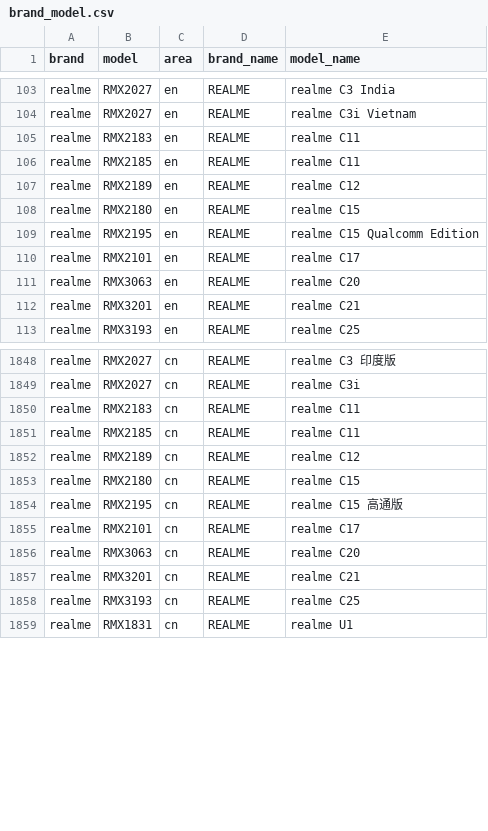
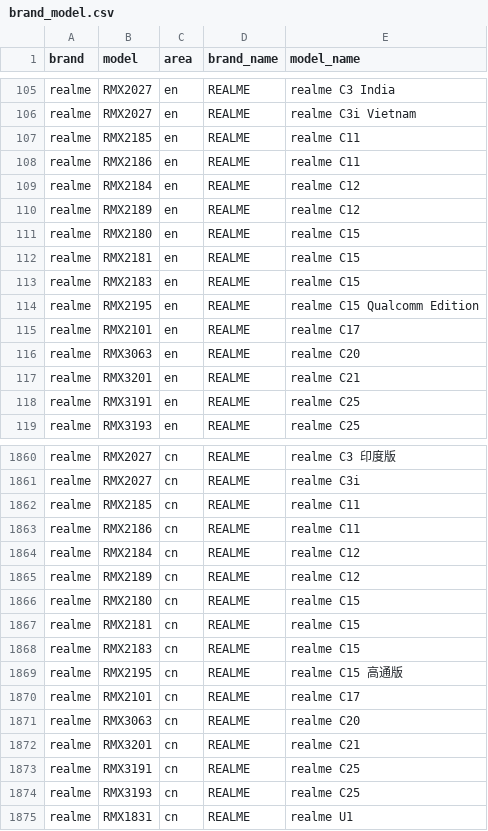
Before and after one commit to jantacy/mobilemodels, a CSV file: brand_model.csv, drawn as a sheet; only a part is shown, gaps mark what is left out; the diff covers the shown part only.

Commit message:
automated update result file

```diff
--- a/brand_model.csv
+++ b/brand_model.csv
@@ -104,6 +106,9 @@ realme,RMX2027,en,REALME, realme C3 India
 realme,RMX2027,en,REALME, realme C3i Vietnam
-realme,RMX2183,en,REALME, realme C11
 realme,RMX2185,en,REALME, realme C11
+realme,RMX2186,en,REALME, realme C11
+realme,RMX2184,en,REALME, realme C12
 realme,RMX2189,en,REALME, realme C12
 realme,RMX2180,en,REALME, realme C15
+realme,RMX2181,en,REALME, realme C15
+realme,RMX2183,en,REALME, realme C15
 realme,RMX2195,en,REALME, realme C15 Qualcomm Edition
@@ -112,2 +117,3 @@ realme,RMX3063,en,REALME, realme C20
 realme,RMX3201,en,REALME, realme C21
+realme,RMX3191,en,REALME, realme C25
 realme,RMX3193,en,REALME, realme C25
@@ -1849,6 +1861,9 @@ realme,RMX2027,cn,REALME, realme C3 印度版
 realme,RMX2027,cn,REALME, realme C3i
-realme,RMX2183,cn,REALME, realme C11
 realme,RMX2185,cn,REALME, realme C11
+realme,RMX2186,cn,REALME, realme C11
+realme,RMX2184,cn,REALME, realme C12
 realme,RMX2189,cn,REALME, realme C12
 realme,RMX2180,cn,REALME, realme C15
+realme,RMX2181,cn,REALME, realme C15
+realme,RMX2183,cn,REALME, realme C15
 realme,RMX2195,cn,REALME, realme C15 高通版
@@ -1857,2 +1872,3 @@ realme,RMX3063,cn,REALME, realme C20
 realme,RMX3201,cn,REALME, realme C21
+realme,RMX3191,cn,REALME, realme C25
 realme,RMX3193,cn,REALME, realme C25
```
Also changed, not shown: 10 added rows, 2 removed rows and 8 edited cells elsewhere in this file.
